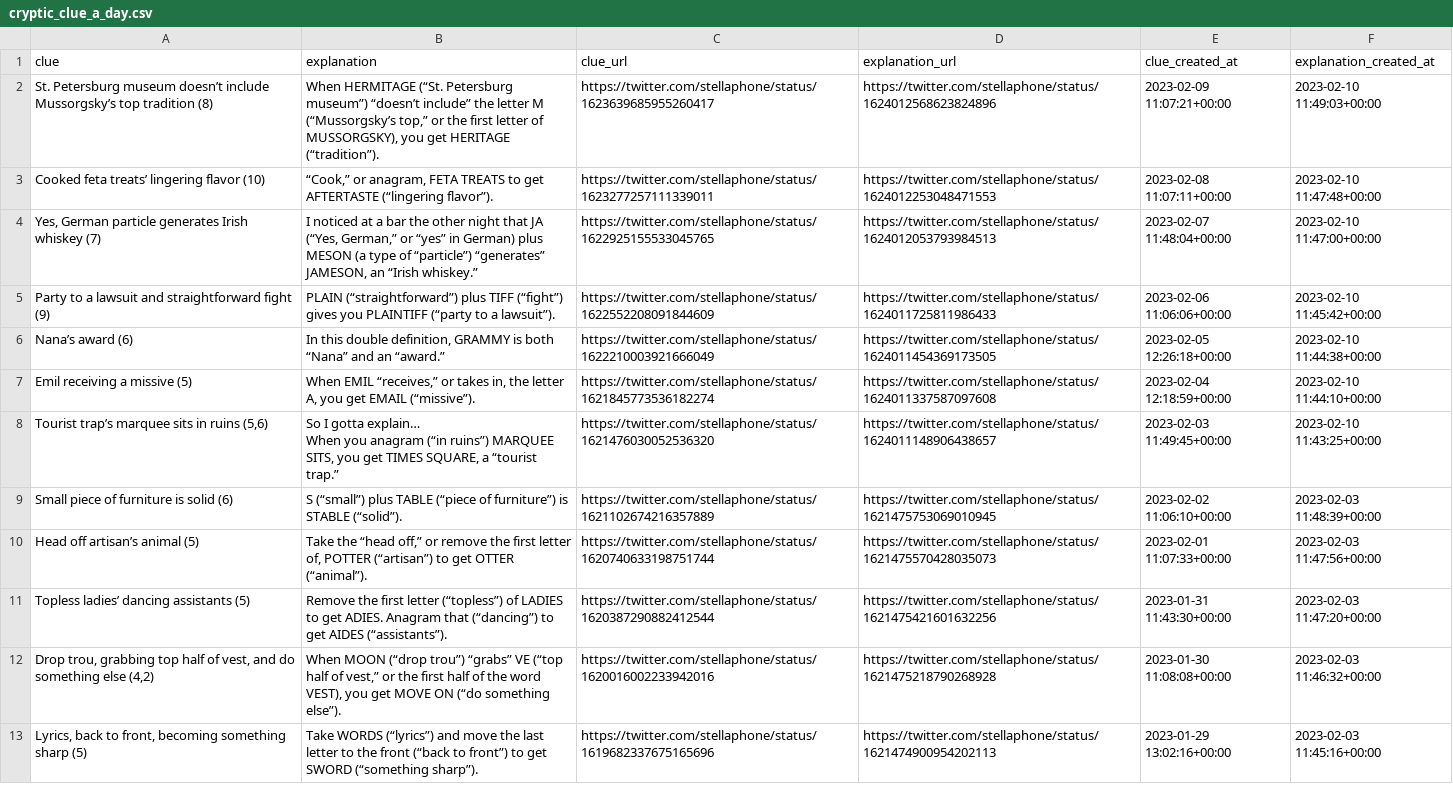
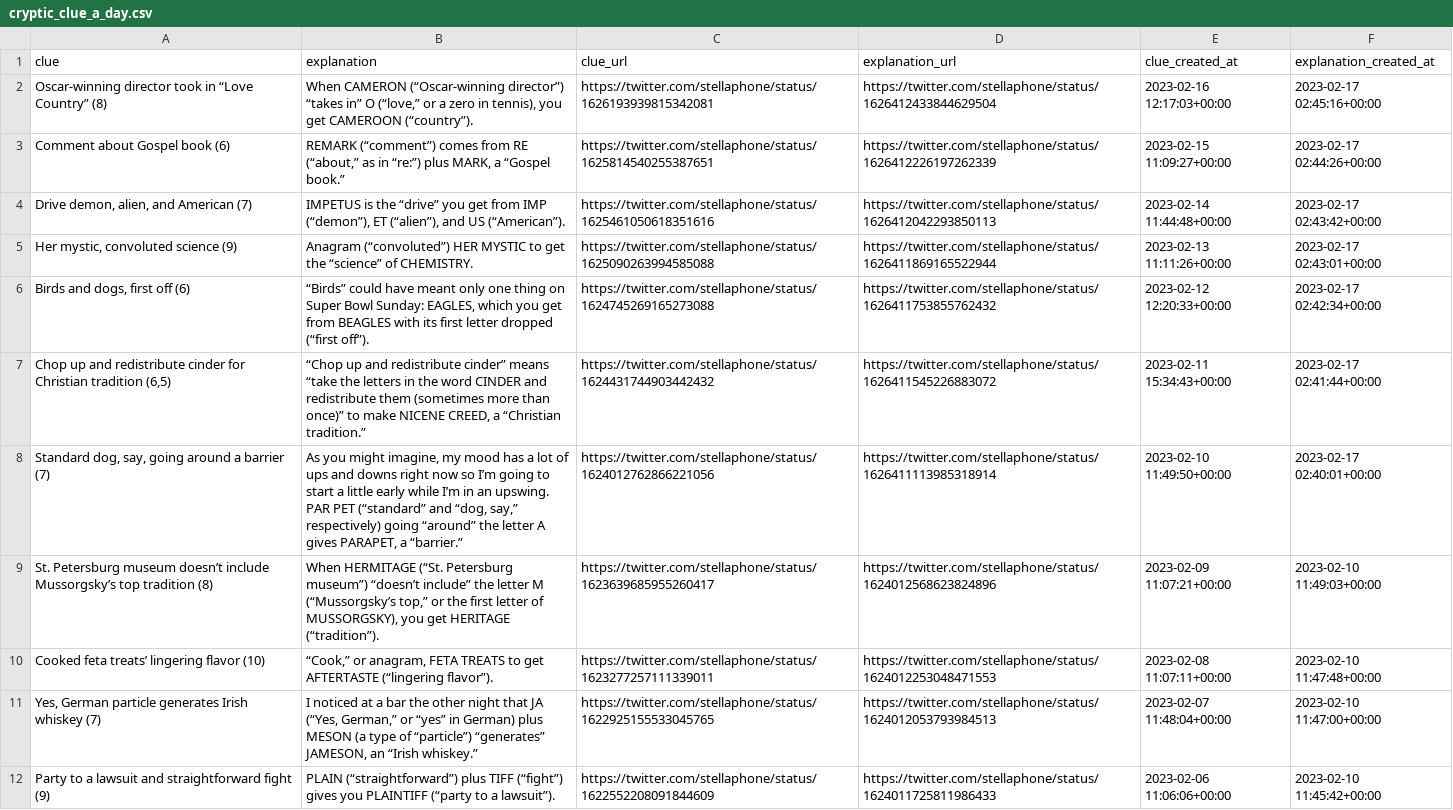
Before and after one commit to eigenfoo/cryptic-clue-a-day, a CSV file: cryptic_clue_a_day.csv, drawn as a sheet; only a part is shown; the shorter side is filled out with more unchanged rows; ↵ is a line break in a cell; the diff names each change by its address in the sheet, - before the commit and + after, or states it on an @@ line.

```diff
--- a/cryptic_clue_a_day.csv
+++ b/cryptic_clue_a_day.csv
+row 2: Oscar-winning director took in “Love Country” (8) | When CAMERON (“Oscar-winning director”) “takes in” O (“love,” or a zero in tennis), you get CAMEROON (“country”). | https://twitter.com/stellaphone/status/1626193939815342081 | https://twitter.com/stellaphone/status/1626412433844629504 | 2023-02-16 12:17:03+00:00 | 2023-02-17 02:45:16+00:00
+row 3: Comment about Gospel book (6) | REMARK (“comment”) comes from RE (“about,” as in “re:”) plus MARK, a “Gospel book.” | https://twitter.com/stellaphone/status/1625814540255387651 | https://twitter.com/stellaphone/status/1626412226197262339 | 2023-02-15 11:09:27+00:00 | 2023-02-17 02:44:26+00:00
+row 4: Drive demon, alien, and American (7) | IMPETUS is the “drive” you get from IMP (“demon”), ET (“alien”), and US (“American”). | https://twitter.com/stellaphone/status/1625461050618351616 | https://twitter.com/stellaphone/status/1626412042293850113 | 2023-02-14 11:44:48+00:00 | 2023-02-17 02:43:42+00:00
+row 5: Her mystic, convoluted science (9) | Anagram (“convoluted”) HER MYSTIC to get the “science” of CHEMISTRY. | https://twitter.com/stellaphone/status/1625090263994585088 | https://twitter.com/stellaphone/status/1626411869165522944 | 2023-02-13 11:11:26+00:00 | 2023-02-17 02:43:01+00:00
+row 6: Birds and dogs, first off (6) | “Birds” could have meant only one thing on Super Bowl Sunday: EAGLES, which you get from BEAGLES with its first letter dropped (“first off”). | https://twitter.com/stellaphone/status/1624745269165273088 | https://twitter.com/stellaphone/status/1626411753855762432 | 2023-02-12 12:20:33+00:00 | 2023-02-17 02:42:34+00:00
+row 7: Chop up and redistribute cinder for Christian tradition (6,5) | “Chop up and redistribute cinder” means “take the letters in the word CINDER and redistribute them (sometimes more than once)” to make NICENE CREED, a “Christian tradition.” | https://twitter.com/stellaphone/status/1624431744903442432 | https://twitter.com/stellaphone/status/1626411545226883072 | 2023-02-11 15:34:43+00:00 | 2023-02-17 02:41:44+00:00
+row 8: Standard dog, say, going around a barrier (7) | As you might imagine, my mood has a lot of ups and downs right now so I’m going to start a little early while I’m in an upswing. ↵ PAR PET (“standard” and “dog, say,” respectively) going “around” the letter A gives PARAPET, a “barrier.” | https://twitter.com/stellaphone/status/1624012762866221056 | https://twitter.com/stellaphone/status/1626411113985318914 | 2023-02-10 11:49:50+00:00 | 2023-02-17 02:40:01+00:00
```
Also changed, not shown: 1 other file.
